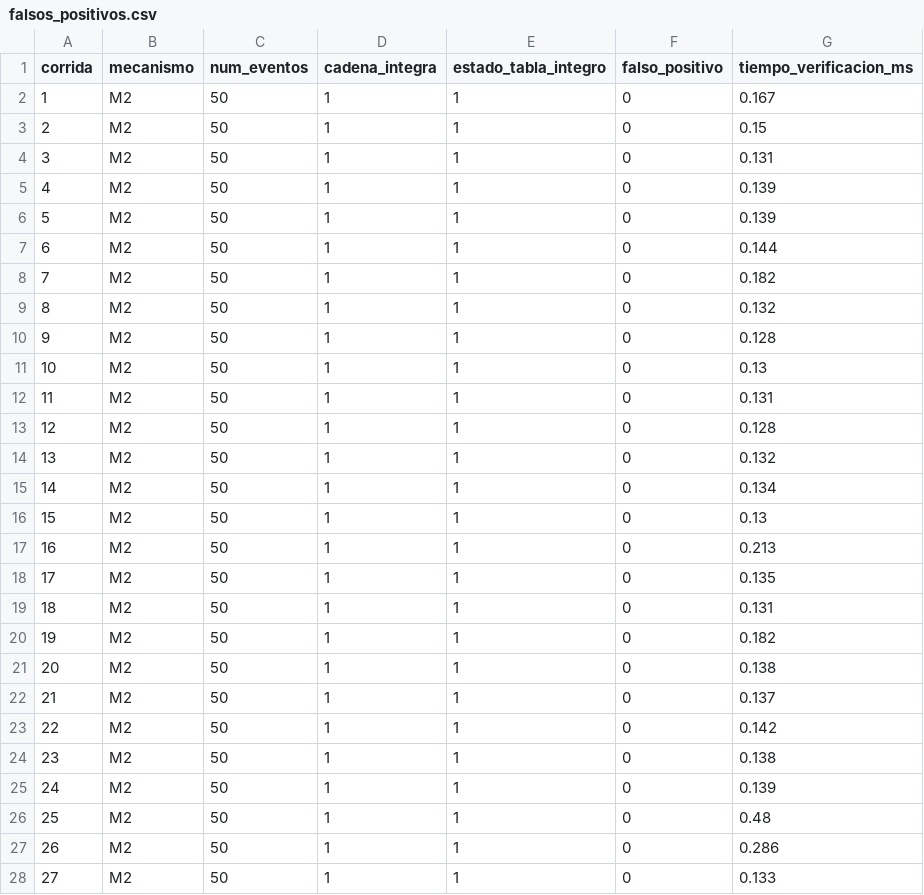
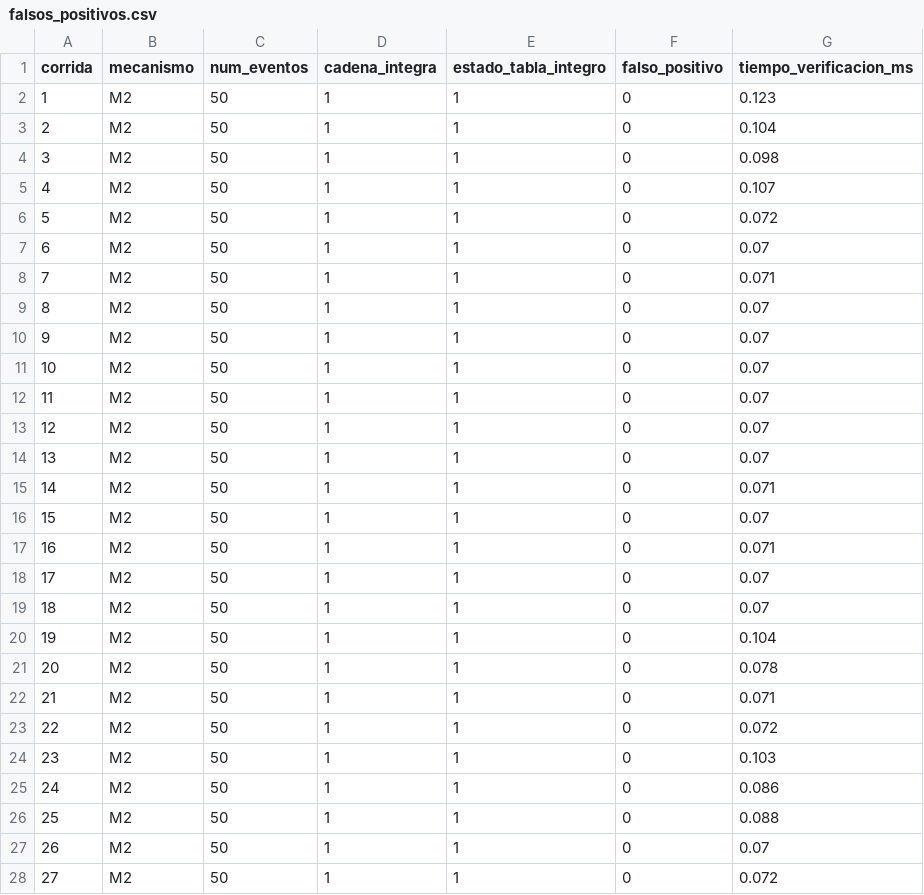
Before and after one commit to LEO23as/acadtrace, a CSV file: docs/experimentos/resultados/falsos_positivos.csv, drawn as a sheet; only a part is shown; the diff covers the shown part only.

```diff
--- a/docs/experimentos/resultados/falsos_positivos.csv
+++ b/docs/experimentos/resultados/falsos_positivos.csv
@@ -1,28 +1,28 @@
 corrida,mecanismo,num_eventos,cadena_integra,estado_tabla_integro,falso_positivo,tiempo_verificacion_ms
-1,M2,50,1,1,0,0.167
-2,M2,50,1,1,0,0.15
-3,M2,50,1,1,0,0.131
-4,M2,50,1,1,0,0.139
-5,M2,50,1,1,0,0.139
-6,M2,50,1,1,0,0.144
-7,M2,50,1,1,0,0.182
-8,M2,50,1,1,0,0.132
-9,M2,50,1,1,0,0.128
-10,M2,50,1,1,0,0.13
-11,M2,50,1,1,0,0.131
-12,M2,50,1,1,0,0.128
-13,M2,50,1,1,0,0.132
-14,M2,50,1,1,0,0.134
-15,M2,50,1,1,0,0.13
-16,M2,50,1,1,0,0.213
-17,M2,50,1,1,0,0.135
-18,M2,50,1,1,0,0.131
-19,M2,50,1,1,0,0.182
-20,M2,50,1,1,0,0.138
-21,M2,50,1,1,0,0.137
-22,M2,50,1,1,0,0.142
-23,M2,50,1,1,0,0.138
-24,M2,50,1,1,0,0.139
-25,M2,50,1,1,0,0.48
-26,M2,50,1,1,0,0.286
-27,M2,50,1,1,0,0.133
+1,M2,50,1,1,0,0.123
+2,M2,50,1,1,0,0.104
+3,M2,50,1,1,0,0.098
+4,M2,50,1,1,0,0.107
+5,M2,50,1,1,0,0.072
+6,M2,50,1,1,0,0.07
+7,M2,50,1,1,0,0.071
+8,M2,50,1,1,0,0.07
+9,M2,50,1,1,0,0.07
+10,M2,50,1,1,0,0.07
+11,M2,50,1,1,0,0.07
+12,M2,50,1,1,0,0.07
+13,M2,50,1,1,0,0.07
+14,M2,50,1,1,0,0.071
+15,M2,50,1,1,0,0.07
+16,M2,50,1,1,0,0.071
+17,M2,50,1,1,0,0.07
+18,M2,50,1,1,0,0.07
+19,M2,50,1,1,0,0.104
+20,M2,50,1,1,0,0.078
+21,M2,50,1,1,0,0.071
+22,M2,50,1,1,0,0.072
+23,M2,50,1,1,0,0.103
+24,M2,50,1,1,0,0.086
+25,M2,50,1,1,0,0.088
+26,M2,50,1,1,0,0.07
+27,M2,50,1,1,0,0.072
```
Also changed, not shown: 3 edited cells elsewhere in this file, docs/experimentos/resultados/iso25010.csv, experimentos/resultados/deteccion.csv, 16 other files.
